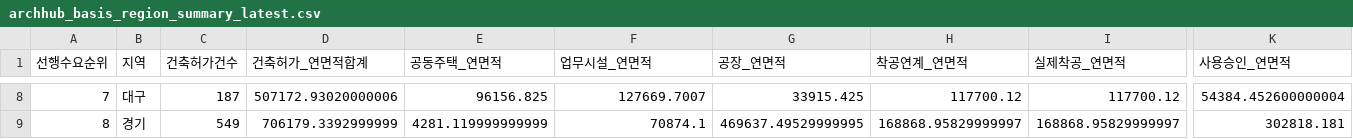
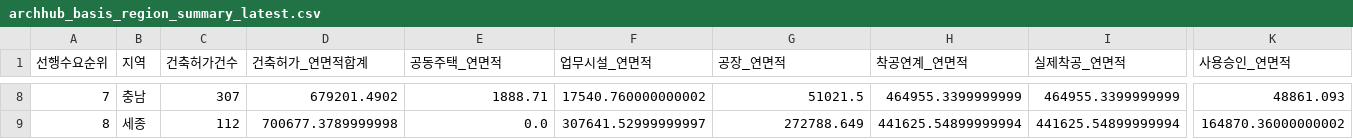
Before and after one commit to Ronaldooh123/steel-demand-report, a CSV file: data/cache/archhub_basis_region_summary_latest.csv, drawn as a sheet; only a part is shown, gaps mark what is left out; the diff covers the shown part only; the diff names each change by its address in the sheet, - before the commit and + after, or states it on an @@ line.

```diff
--- a/data/cache/archhub_basis_region_summary_latest.csv
+++ b/data/cache/archhub_basis_region_summary_latest.csv
-B8 (지역): 대구
+B8 (지역): 충남
-C8 (건축허가건수): 187
+C8 (건축허가건수): 307
-D8 (건축허가_연면적합계): 507172.93020000006
+D8 (건축허가_연면적합계): 679201.4902
-E8 (공동주택_연면적): 96156.825
+E8 (공동주택_연면적): 1888.71
-F8 (업무시설_연면적): 127669.7007
+F8 (업무시설_연면적): 17540.760000000002
-G8 (공장_연면적): 33915.425
+G8 (공장_연면적): 51021.5
-H8 (착공연계_연면적): 117700.12
+H8 (착공연계_연면적): 464955.3399999999
-I8 (실제착공_연면적): 117700.12
+I8 (실제착공_연면적): 464955.3399999999
-K8 (사용승인_연면적): 54384.452600000004
+K8 (사용승인_연면적): 48861.093
-B9 (지역): 경기
+B9 (지역): 세종
-C9 (건축허가건수): 549
+C9 (건축허가건수): 112
-D9 (건축허가_연면적합계): 706179.3392999999
+D9 (건축허가_연면적합계): 700677.3789999998
-E9 (공동주택_연면적): 4281.119999999999
+E9 (공동주택_연면적): 0.0
-F9 (업무시설_연면적): 70874.1
+F9 (업무시설_연면적): 307641.52999999997
-G9 (공장_연면적): 469637.49529999995
+G9 (공장_연면적): 272788.649
-H9 (착공연계_연면적): 168868.95829999997
+H9 (착공연계_연면적): 441625.54899999994
-I9 (실제착공_연면적): 168868.95829999997
+I9 (실제착공_연면적): 441625.54899999994
-K9 (사용승인_연면적): 302818.181
+K9 (사용승인_연면적): 164870.36000000002
```
Also changed, not shown: 157 edited cells elsewhere in this file, 2 other files.
